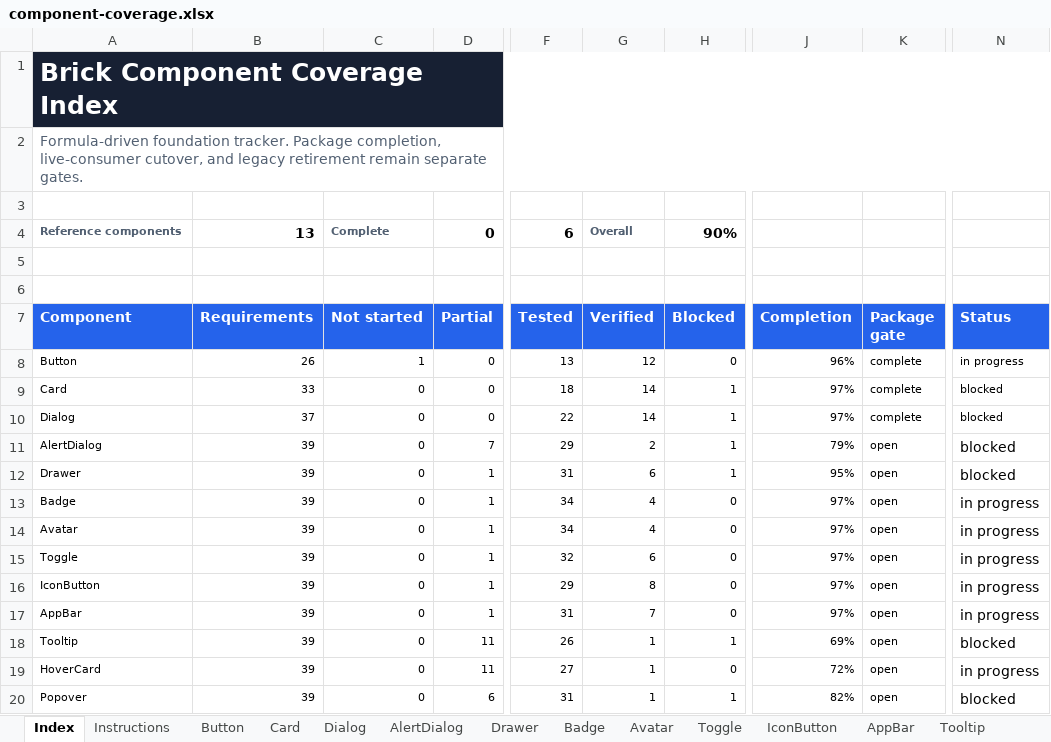
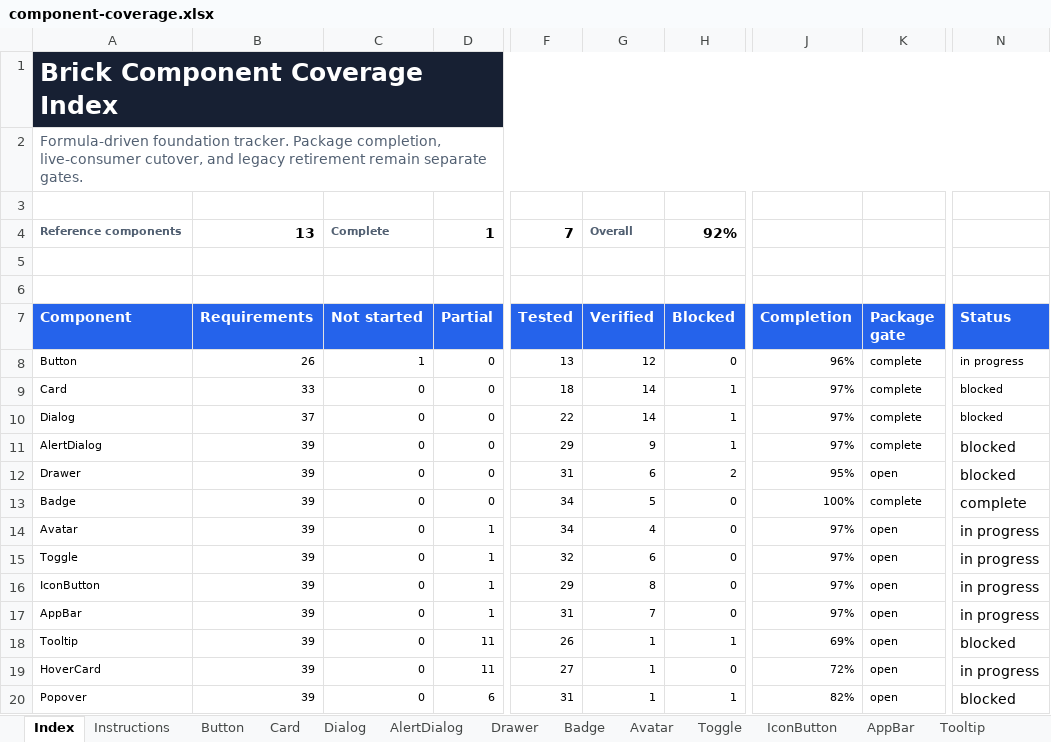
Before and after one commit to flowstack-ui/brick, an Excel workbook: playground/component-coverage.xlsx, sheet Index, drawn as a sheet; only a part is shown, gaps mark what is left out; values as stored, in another font and other column widths than the file's, no borders; charts and pictures and conditional formats and table styles not drawn; the diff names each change by its address in the sheet, - before the commit and + after, or states it on an @@ line.

```diff
--- a/playground/component-coverage.xlsx (sheet Index)
+++ b/playground/component-coverage.xlsx (sheet Index)
-D4 (Partial): 0
+D4 (Partial): 1
-F4 (Tested): 6
+F4 (Tested): 7
-H4 (Blocked): 90%
+H4 (Blocked): 92%
-D11 (Partial): 7
+D11 (Partial): 0
-G11 (Verified): 2
+G11 (Verified): 9
-J11 (Completion): 79%
+J11 (Completion): 97%
-K11 (Package gate): open
+K11 (Package gate): complete
-D12:D13 (Partial): 1
+D12:D13 (Partial): 0
-H12 (Blocked): 1
+H12 (Blocked): 2
-G13 (Verified): 4
+G13 (Verified): 5
-J13 (Completion): 97%
+J13 (Completion): 100%
-K13 (Package gate): open
+K13 (Package gate): complete
-N13 (Status): in progress
+N13 (Status): complete
```
Also changed, not shown: sheet AlertDialog, sheet Drawer, sheet Badge, 9 other files.
